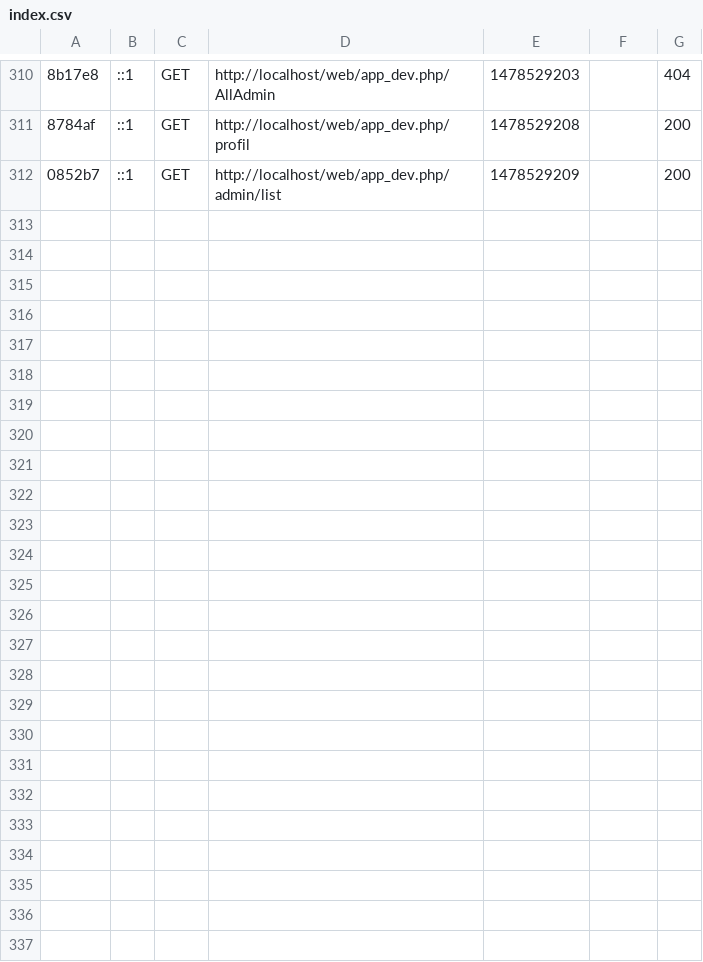
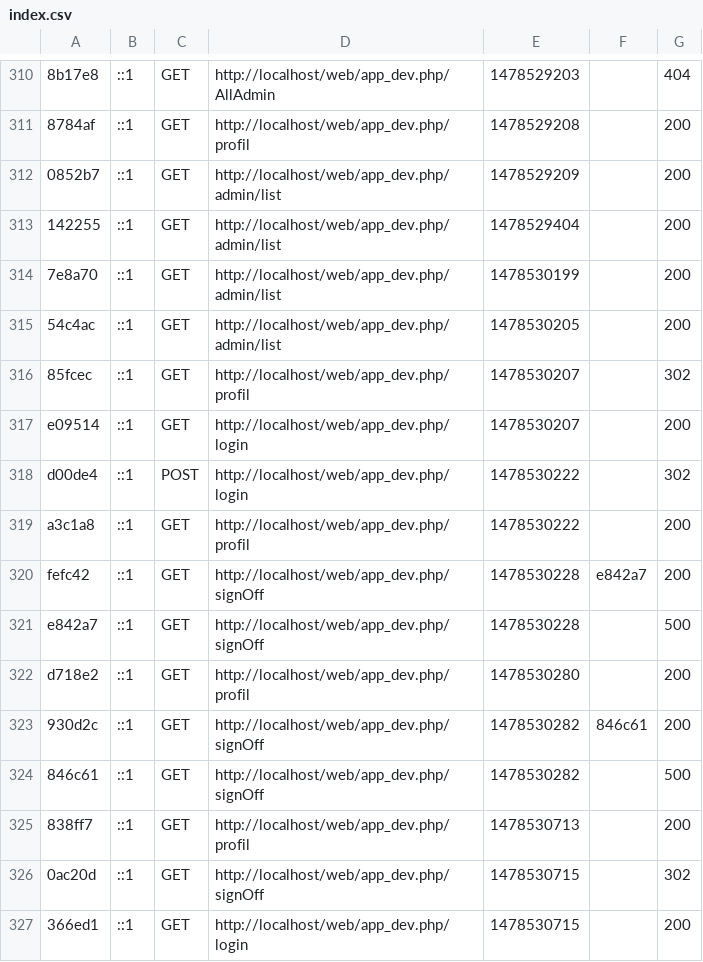
Before and after one commit to dinesh1996/BouletsProject, a CSV file: BouletsProject/var/cache/dev/profiler/index.csv, drawn as a sheet; only a part is shown, gaps mark what is left out; the diff names each change by its address in the sheet, - before the commit and + after, or states it on an @@ line.

```diff
--- a/BouletsProject/var/cache/dev/profiler/index.csv
+++ b/BouletsProject/var/cache/dev/profiler/index.csv
+row 313: 142255 | ::1 | GET | http://localhost/web/app_dev.php/admin/list | 1478529404 |  | 200
+row 314: 7e8a70 | ::1 | GET | http://localhost/web/app_dev.php/admin/list | 1478530199 |  | 200
+row 315: 54c4ac | ::1 | GET | http://localhost/web/app_dev.php/admin/list | 1478530205 |  | 200
+row 316: 85fcec | ::1 | GET | http://localhost/web/app_dev.php/profil | 1478530207 |  | 302
+row 317: e09514 | ::1 | GET | http://localhost/web/app_dev.php/login | 1478530207 |  | 200
+row 318: d00de4 | ::1 | POST | http://localhost/web/app_dev.php/login | 1478530222 |  | 302
+row 319: a3c1a8 | ::1 | GET | http://localhost/web/app_dev.php/profil | 1478530222 |  | 200
+row 320: fefc42 | ::1 | GET | http://localhost/web/app_dev.php/signOff | 1478530228 | e842a7 | 200
+row 321: e842a7 | ::1 | GET | http://localhost/web/app_dev.php/signOff | 1478530228 |  | 500
+row 322: d718e2 | ::1 | GET | http://localhost/web/app_dev.php/profil | 1478530280 |  | 200
+row 323: 930d2c | ::1 | GET | http://localhost/web/app_dev.php/signOff | 1478530282 | 846c61 | 200
+row 324: 846c61 | ::1 | GET | http://localhost/web/app_dev.php/signOff | 1478530282 |  | 500
+row 325: 838ff7 | ::1 | GET | http://localhost/web/app_dev.php/profil | 1478530713 |  | 200
+row 326: 0ac20d | ::1 | GET | http://localhost/web/app_dev.php/signOff | 1478530715 |  | 302
+row 327: 366ed1 | ::1 | GET | http://localhost/web/app_dev.php/login | 1478530715 |  | 200
```
Also changed, not shown: 55 other files.
